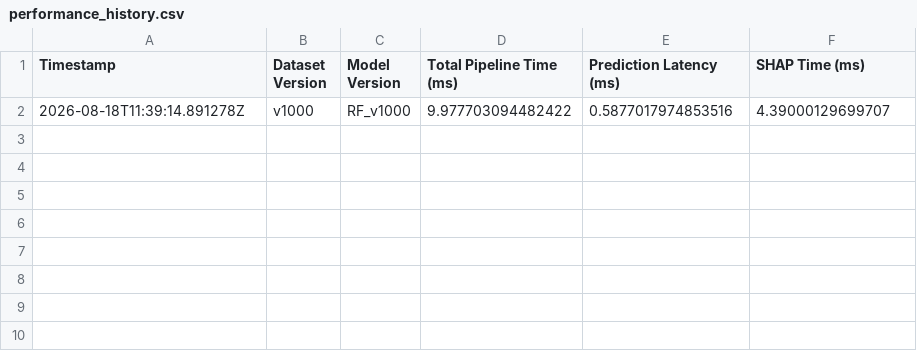
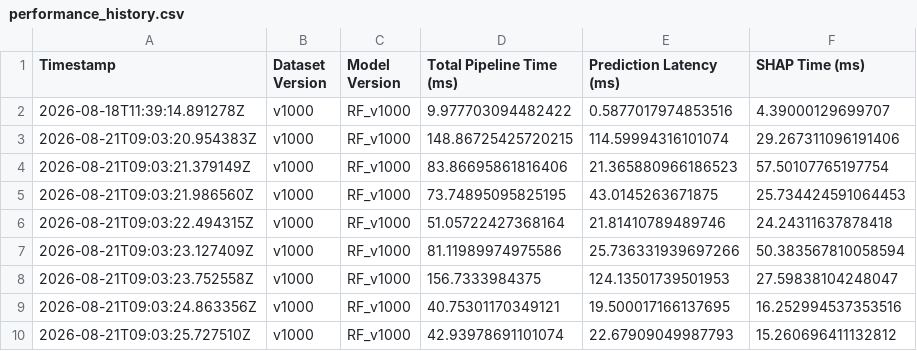
Before and after one commit to saibairavan29/Enterprise-AI-Agentic-Platform, a CSV file: backend/reports/performance/performance_history.csv, drawn as a sheet; the diff names each change by its address in the sheet, - before the commit and + after, or states it on an @@ line.

```diff
--- a/backend/reports/performance/performance_history.csv
+++ b/backend/reports/performance/performance_history.csv
+row 3: 2026-08-21T09:03:20.954383Z | v1000 | RF_v1000 | 148.86725425720215 | 114.59994316101074 | 29.267311096191406
+row 4: 2026-08-21T09:03:21.379149Z | v1000 | RF_v1000 | 83.86695861816406 | 21.365880966186523 | 57.50107765197754
+row 5: 2026-08-21T09:03:21.986560Z | v1000 | RF_v1000 | 73.74895095825195 | 43.0145263671875 | 25.734424591064453
+row 6: 2026-08-21T09:03:22.494315Z | v1000 | RF_v1000 | 51.05722427368164 | 21.81410789489746 | 24.24311637878418
+row 7: 2026-08-21T09:03:23.127409Z | v1000 | RF_v1000 | 81.11989974975586 | 25.736331939697266 | 50.383567810058594
+row 8: 2026-08-21T09:03:23.752558Z | v1000 | RF_v1000 | 156.7333984375 | 124.13501739501953 | 27.59838104248047
+row 9: 2026-08-21T09:03:24.863356Z | v1000 | RF_v1000 | 40.75301170349121 | 19.500017166137695 | 16.252994537353516
+row 10: 2026-08-21T09:03:25.727510Z | v1000 | RF_v1000 | 42.93978691101074 | 22.67909049987793 | 15.260696411132812
```
Also changed, not shown: 23 other files.
